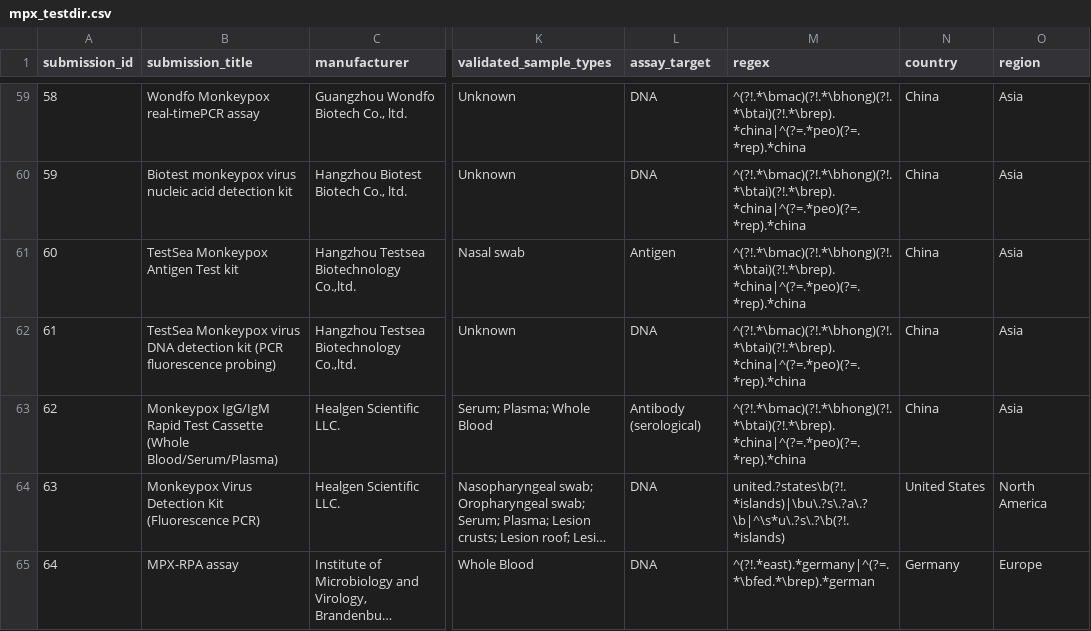
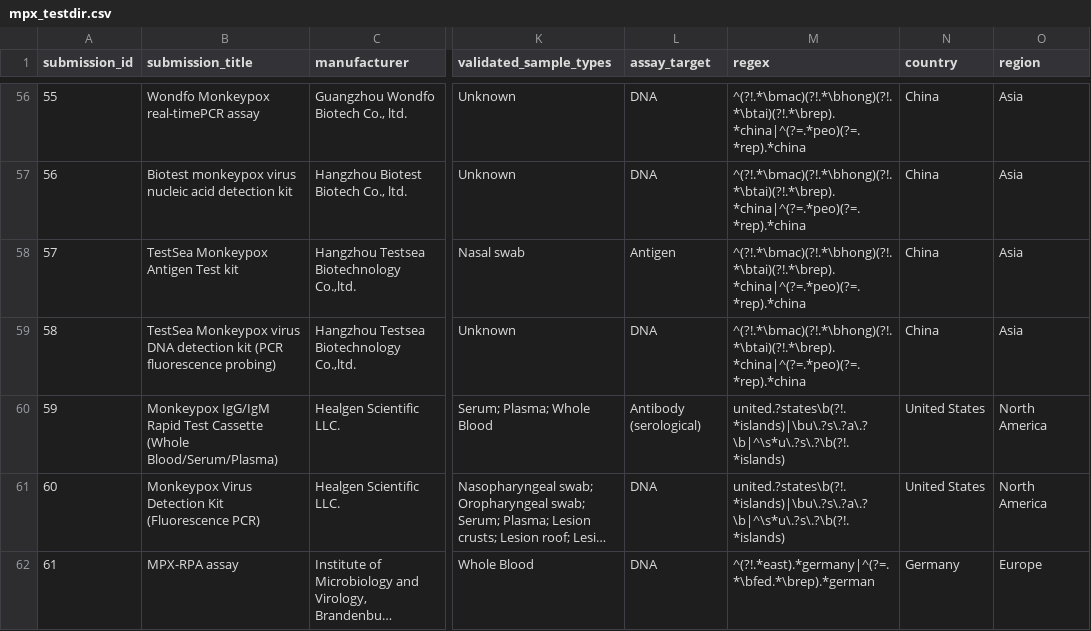
Before and after one commit to finddx/FINDtestdirData, a CSV file: data/monkeypox/mpx_testdir.csv, drawn as a sheet; only a part is shown, gaps mark what is left out; long unchanged cells end in …; addresses are those after the commit; the diff covers the shown part only; the diff names each change by its address in the sheet, - before the commit and + after, or states it on an @@ line.

```diff
--- a/data/monkeypox/mpx_testdir.csv
+++ b/data/monkeypox/mpx_testdir.csv
@@ column A (submission_id) renumbered from row 6 down @@
-M60 (regex): ^(?!.*\bmac)(?!.*\bhong)(?!.*\btai)(?!.*\brep).*china|^(?=.*peo)(?=.*rep).*china
+M60 (regex): united.?states\b(?!.*islands)|\bu\.?s\.?a\.?\b|^\s*u\.?s\.?\b(?!.*islands)
-N60 (country): China
+N60 (country): United States
-O60 (region): Asia
+O60 (region): North America
```
Also changed, not shown: 2 added rows, 7 removed rows and 1 edited cell elsewhere in this file, 2 other files.
